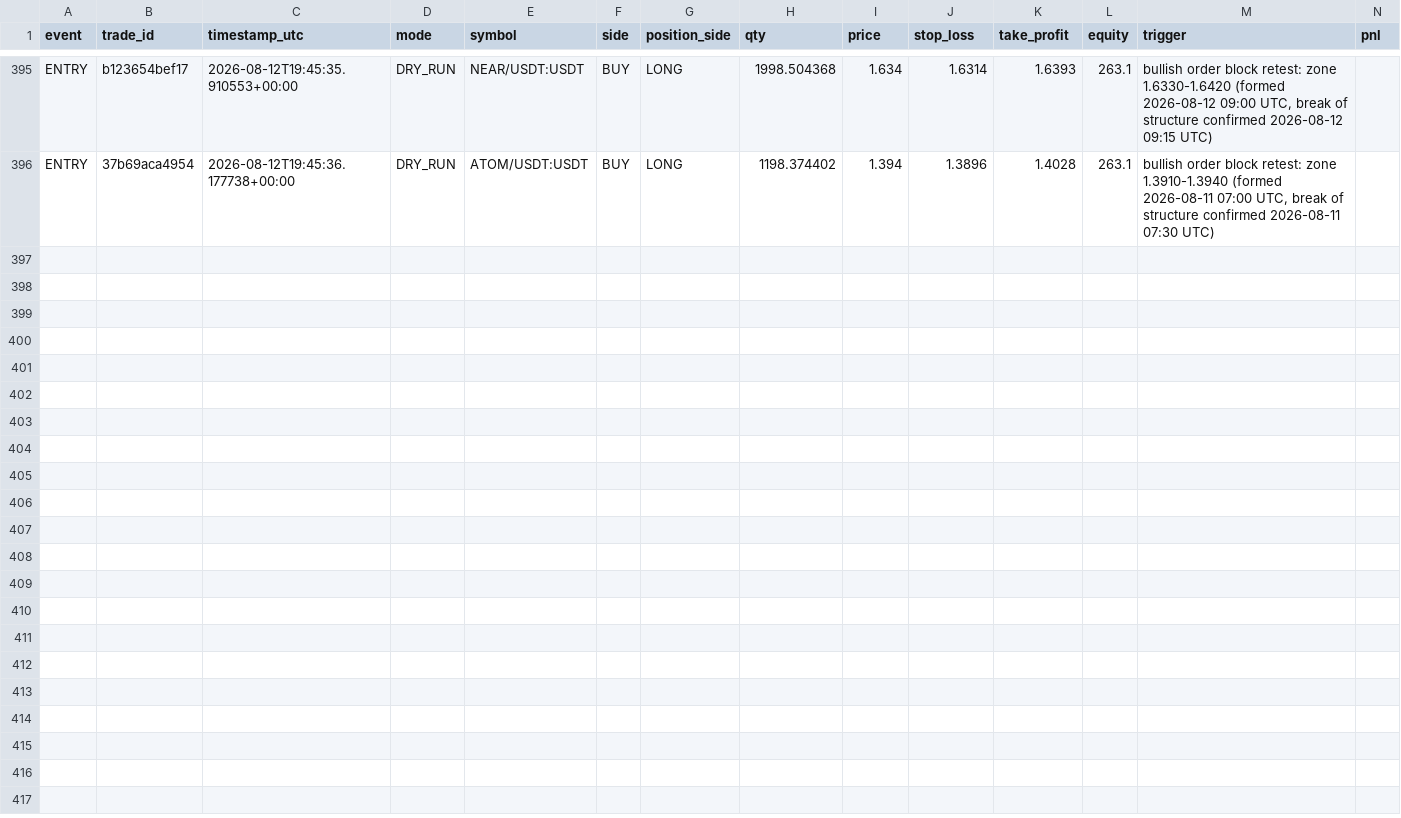
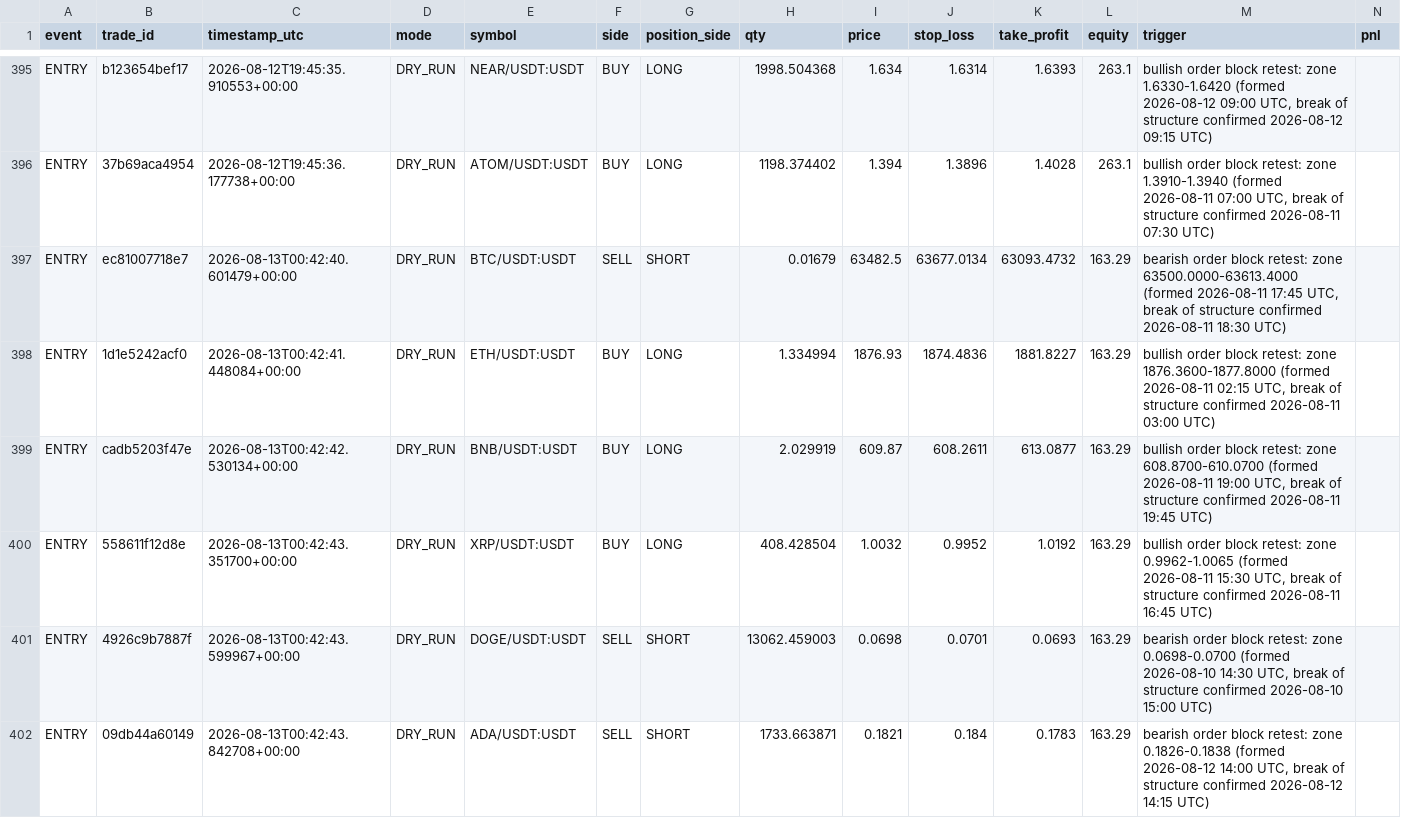
Before and after one commit to MatveevIlya1995/bingx-order-block-bot, a CSV file: data/trades.csv, drawn as a sheet; only a part is shown, gaps mark what is left out; rows hold the shown columns only; the diff covers the shown part only; the diff names each change by its address in the sheet, - before the commit and + after, or states it on an @@ line.

```diff
--- a/data/trades.csv
+++ b/data/trades.csv
+row 397: ENTRY | ec81007718e7 | 2026-08-13T00:42:40.601479+00:00 | DRY_RUN | BTC/USDT:USDT | SELL | SHORT | 0.01679 | 63482.5 | 63677.0134 | 63093.4732 | 163.29 | bearish order block retest: zone 63500.0000-63613.4000 (formed 2026-08-11 17:45 UTC, break of structure confirmed 2026-08-11 18:30 UTC)
+row 398: ENTRY | 1d1e5242acf0 | 2026-08-13T00:42:41.448084+00:00 | DRY_RUN | ETH/USDT:USDT | BUY | LONG | 1.334994 | 1876.93 | 1874.4836 | 1881.8227 | 163.29 | bullish order block retest: zone 1876.3600-1877.8000 (formed 2026-08-11 02:15 UTC, break of structure confirmed 2026-08-11 03:00 UTC)
+row 399: ENTRY | cadb5203f47e | 2026-08-13T00:42:42.530134+00:00 | DRY_RUN | BNB/USDT:USDT | BUY | LONG | 2.029919 | 609.87 | 608.2611 | 613.0877 | 163.29 | bullish order block retest: zone 608.8700-610.0700 (formed 2026-08-11 19:00 UTC, break of structure confirmed 2026-08-11 19:45 UTC)
+row 400: ENTRY | 558611f12d8e | 2026-08-13T00:42:43.351700+00:00 | DRY_RUN | XRP/USDT:USDT | BUY | LONG | 408.428504 | 1.0032 | 0.9952 | 1.0192 | 163.29 | bullish order block retest: zone 0.9962-1.0065 (formed 2026-08-11 15:30 UTC, break of structure confirmed 2026-08-11 16:45 UTC)
+row 401: ENTRY | 4926c9b7887f | 2026-08-13T00:42:43.599967+00:00 | DRY_RUN | DOGE/USDT:USDT | SELL | SHORT | 13062.459003 | 0.0698 | 0.0701 | 0.0693 | 163.29 | bearish order block retest: zone 0.0698-0.0700 (formed 2026-08-10 14:30 UTC, break of structure confirmed 2026-08-10 15:00 UTC)
+row 402: ENTRY | 09db44a60149 | 2026-08-13T00:42:43.842708+00:00 | DRY_RUN | ADA/USDT:USDT | SELL | SHORT | 1733.663871 | 0.1821 | 0.184 | 0.1783 | 163.29 | bearish order block retest: zone 0.1826-0.1838 (formed 2026-08-12 14:00 UTC, break of structure confirmed 2026-08-12 14:15 UTC)
```
Also changed, not shown: 5 added rows elsewhere in this file, 1 other file.
